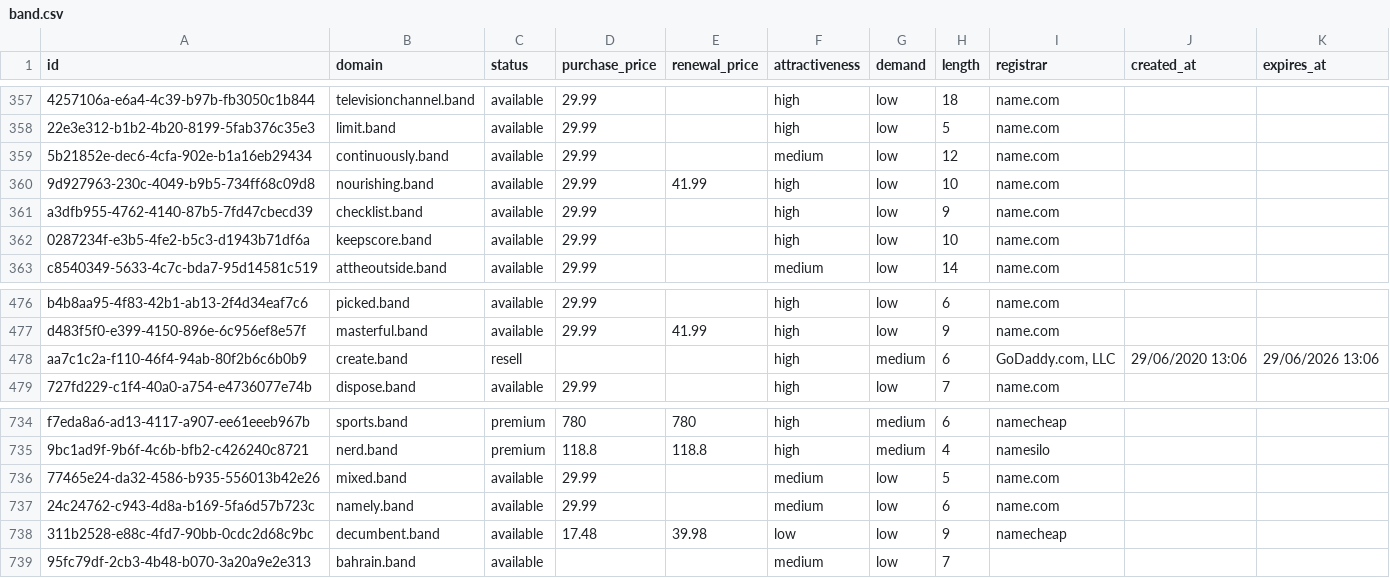
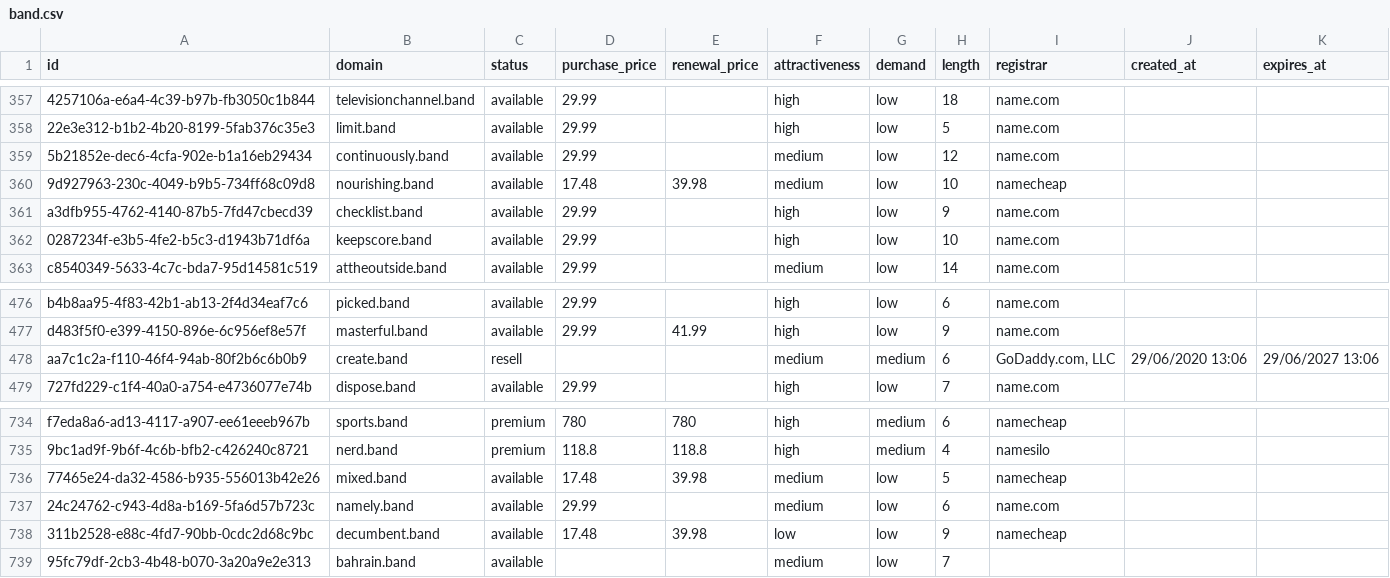
Before and after one commit to UniqueDomains/band-oneword-domains, a CSV file: band.csv, drawn as a sheet; only a part is shown, gaps mark what is left out; the diff names each change by its address in the sheet, - before the commit and + after, or states it on an @@ line.

Commit message:
Domains update

```diff
--- a/band.csv
+++ b/band.csv
-D360 (purchase_price): 29.99
+D360 (purchase_price): 17.48
-E360 (renewal_price): 41.99
+E360 (renewal_price): 39.98
-F360 (attractiveness): high
+F360 (attractiveness): medium
-I360 (registrar): name.com
+I360 (registrar): namecheap
-F478 (attractiveness): high
+F478 (attractiveness): medium
-K478 (expires_at): 29/06/2026 13:06
+K478 (expires_at): 29/06/2027 13:06
-D736 (purchase_price): 29.99
+D736 (purchase_price): 17.48
-E736 (renewal_price): (empty)
+E736 (renewal_price): 39.98
-I736 (registrar): name.com
+I736 (registrar): namecheap
```
Also changed, not shown: 4 other files.
